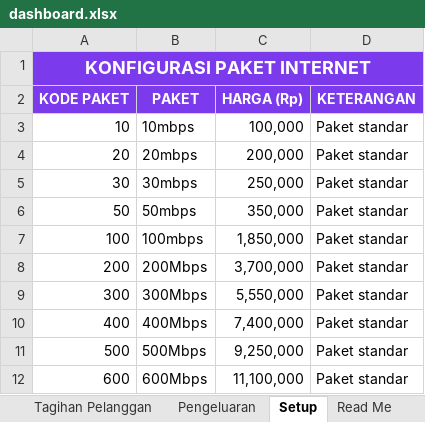
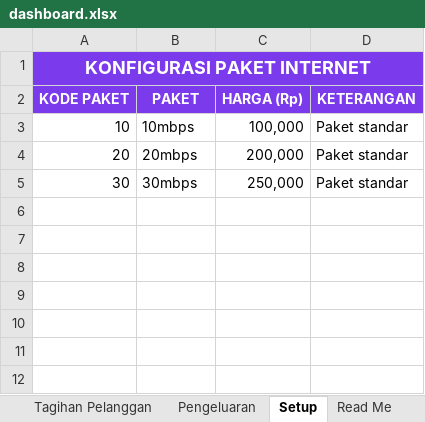
Before and after one commit to IdeaQru/laporan-billing-fira, an Excel workbook: dashboard.xlsx, sheet Setup, drawn as a sheet; values as stored, in another font and other column widths than the file's, no borders; the diff names each change by its address in the sheet, - before the commit and + after, or states it on an @@ line.

```diff
--- a/dashboard.xlsx (sheet Setup)
+++ b/dashboard.xlsx (sheet Setup)
-row 6: 50 | 50mbps | 350,000 | Paket standar
-row 7: 100 | 100mbps | 1,850,000 | Paket standar
-row 8: 200 | 200Mbps | 3,700,000 | Paket standar
-row 9: 300 | 300Mbps | 5,550,000 | Paket standar
-row 10: 400 | 400Mbps | 7,400,000 | Paket standar
-row 11: 500 | 500Mbps | 9,250,000 | Paket standar
-row 12: 600 | 600Mbps | 11,100,000 | Paket standar
```
Also changed, not shown: sheet Tagihan Pelanggan, sheet Pengeluaran, sheet NamaPelanggan, data/raw/dashboard.xlsx, 3 other files.
